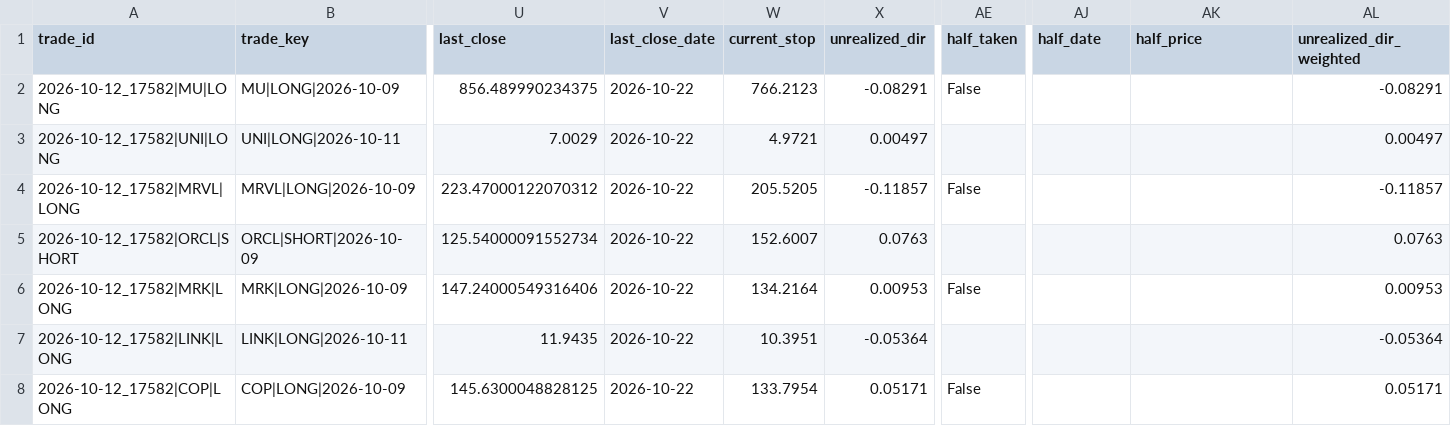
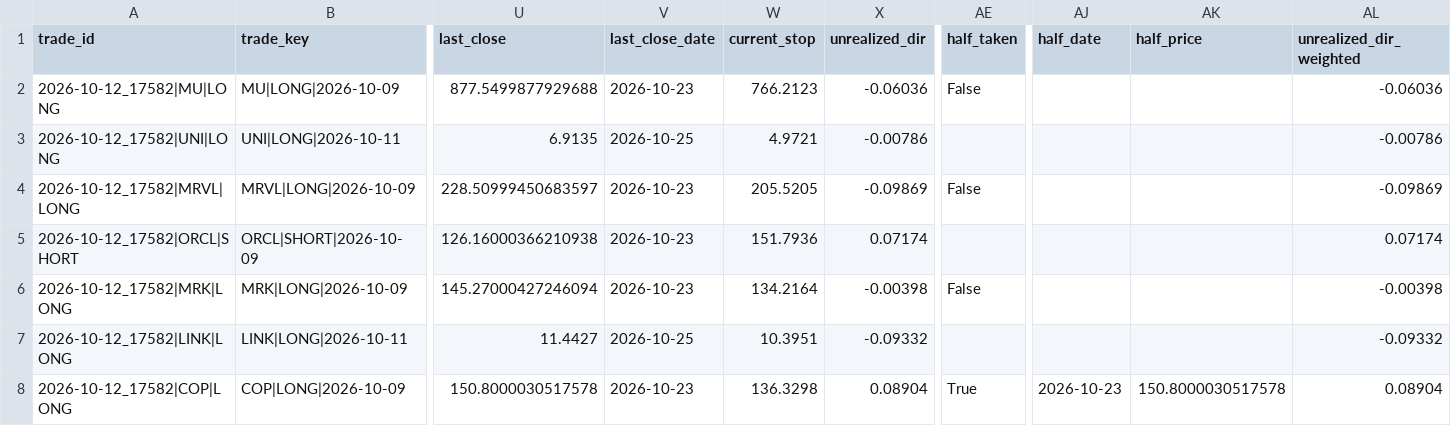
Before and after one commit to perezami-arch/stock-scanner, a CSV file: scan-runs/positions_registry.csv, drawn as a sheet; only a part is shown, gaps mark what is left out; the diff covers the shown part only; the diff names each change by its address in the sheet, - before the commit and + after, or states it on an @@ line.

```diff
--- a/scan-runs/positions_registry.csv
+++ b/scan-runs/positions_registry.csv
-U2 (last_close): 856.489990234375
+U2 (last_close): 877.5499877929688
-V2 (last_close_date): 2026-10-22
+V2 (last_close_date): 2026-10-23
-X2 (unrealized_dir): -0.08291
+X2 (unrealized_dir): -0.06036
-AL2 (unrealized_dir_weighted): -0.08291
+AL2 (unrealized_dir_weighted): -0.06036
-U3 (last_close): 7.0029
+U3 (last_close): 6.9135
-V3 (last_close_date): 2026-10-22
+V3 (last_close_date): 2026-10-25
-X3 (unrealized_dir): 0.00497
+X3 (unrealized_dir): -0.00786
-AL3 (unrealized_dir_weighted): 0.00497
+AL3 (unrealized_dir_weighted): -0.00786
-U4 (last_close): 223.47000122070312
+U4 (last_close): 228.50999450683597
-V4:V6 (last_close_date): 2026-10-22
+V4:V6 (last_close_date): 2026-10-23
-X4 (unrealized_dir): -0.11857
+X4 (unrealized_dir): -0.09869
-AL4 (unrealized_dir_weighted): -0.11857
+AL4 (unrealized_dir_weighted): -0.09869
-U5 (last_close): 125.54000091552734
+U5 (last_close): 126.16000366210938
-W5 (current_stop): 152.6007
+W5 (current_stop): 151.7936
-X5 (unrealized_dir): 0.0763
+X5 (unrealized_dir): 0.07174
-AL5 (unrealized_dir_weighted): 0.0763
+AL5 (unrealized_dir_weighted): 0.07174
-U6 (last_close): 147.24000549316406
+U6 (last_close): 145.27000427246094
-X6 (unrealized_dir): 0.00953
+X6 (unrealized_dir): -0.00398
-AL6 (unrealized_dir_weighted): 0.00953
+AL6 (unrealized_dir_weighted): -0.00398
-U7 (last_close): 11.9435
+U7 (last_close): 11.4427
-V7 (last_close_date): 2026-10-22
+V7 (last_close_date): 2026-10-25
-X7 (unrealized_dir): -0.05364
+X7 (unrealized_dir): -0.09332
-AL7 (unrealized_dir_weighted): -0.05364
+AL7 (unrealized_dir_weighted): -0.09332
-U8 (last_close): 145.6300048828125
+U8 (last_close): 150.8000030517578
-V8 (last_close_date): 2026-10-22
+V8 (last_close_date): 2026-10-23
-W8 (current_stop): 133.7954
+W8 (current_stop): 136.3298
-X8 (unrealized_dir): 0.05171
+X8 (unrealized_dir): 0.08904
-AE8 (half_taken): False
+AE8 (half_taken): True
-AJ8 (half_date): (empty)
+AJ8 (half_date): 2026-10-23
-AK8 (half_price): (empty)
+AK8 (half_price): 150.8000030517578
-AL8 (unrealized_dir_weighted): 0.05171
+AL8 (unrealized_dir_weighted): 0.08904
```
Also changed, not shown: 127 edited cells elsewhere in this file, 2 other files.
